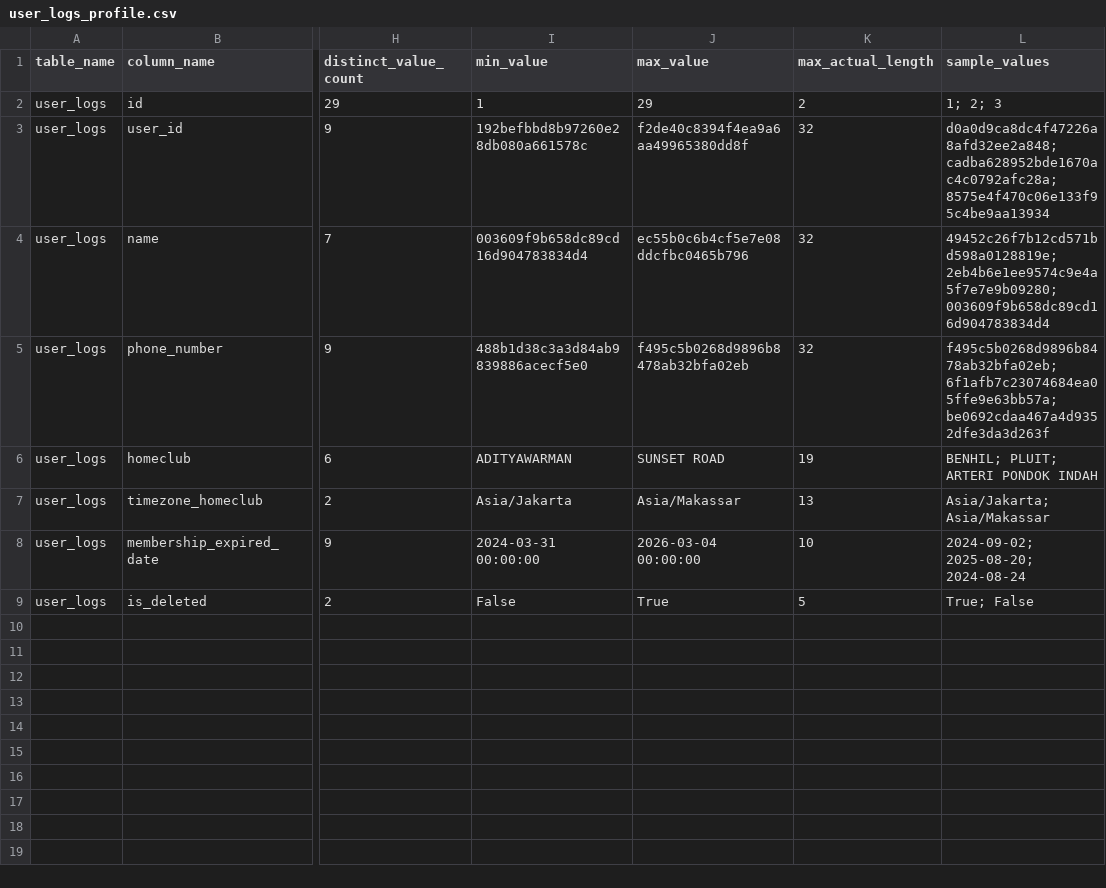
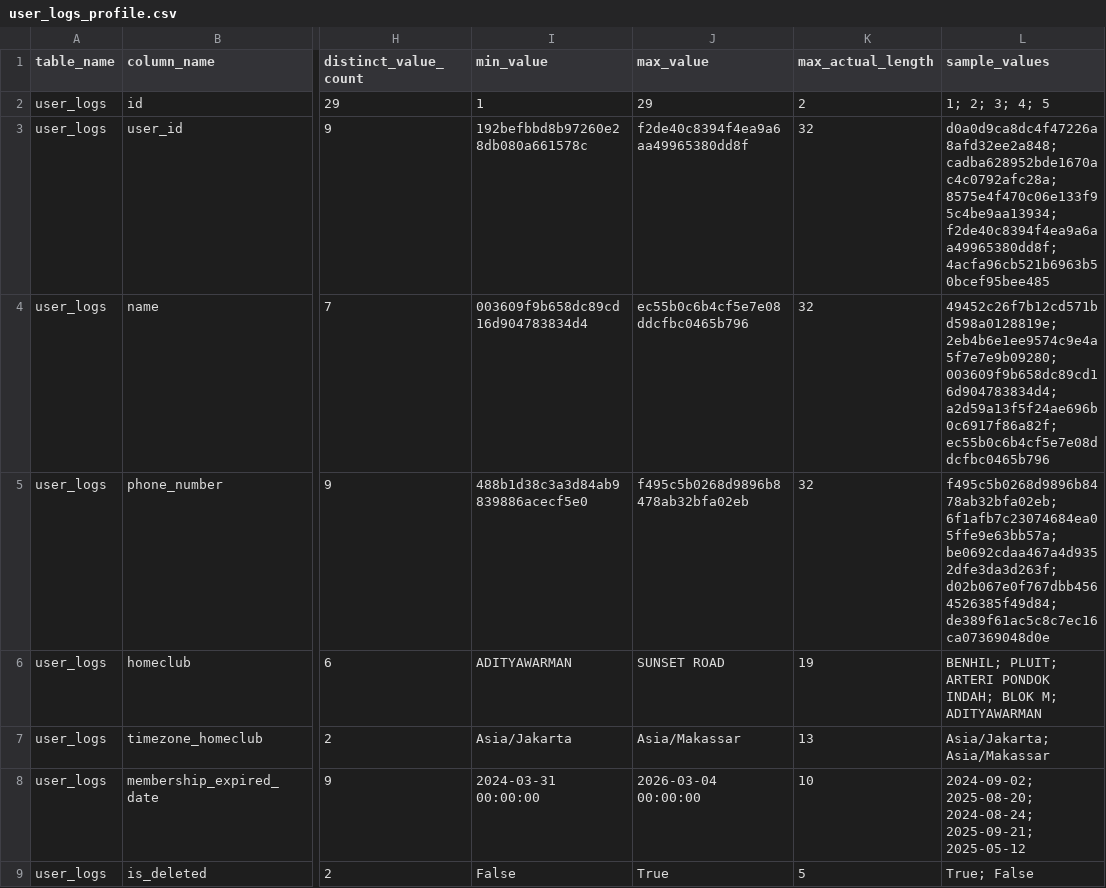
Before and after one commit to Ayush74510/Referral-Fraud-Detection-Pipeline, a CSV file: profiling/output/user_logs_profile.csv, drawn as a sheet; only a part is shown, gaps mark what is left out; the diff names each change by its address in the sheet, - before the commit and + after, or states it on an @@ line.

```diff
--- a/profiling/output/user_logs_profile.csv
+++ b/profiling/output/user_logs_profile.csv
-L2 (sample_values): 1; 2; 3
+L2 (sample_values): 1; 2; 3; 4; 5
-L3 (sample_values): d0a0d9ca8dc4f47226a8afd32ee2a848; cadba628952bde1670ac4c0792afc28a; 8575e4f470c06e133f95c4be9aa13934
+L3 (sample_values): d0a0d9ca8dc4f47226a8afd32ee2a848; cadba628952bde1670ac4c0792afc28a; 8575e4f470c06e133f95c4be9aa13934; f2de40c8394f4ea9a6aa49965380dd8f; 4acfa96cb521b6963b50bcef95bee485
-L4 (sample_values): 49452c26f7b12cd571bd598a0128819e; 2eb4b6e1ee9574c9e4a5f7e7e9b09280; 003609f9b658dc89cd16d904783834d4
+L4 (sample_values): 49452c26f7b12cd571bd598a0128819e; 2eb4b6e1ee9574c9e4a5f7e7e9b09280; 003609f9b658dc89cd16d904783834d4; a2d59a13f5f24ae696b0c6917f86a82f; ec55b0c6b4cf5e7e08ddcfbc0465b796
-L5 (sample_values): f495c5b0268d9896b8478ab32bfa02eb; 6f1afb7c23074684ea05ffe9e63bb57a; be0692cdaa467a4d9352dfe3da3d263f
+L5 (sample_values): f495c5b0268d9896b8478ab32bfa02eb; 6f1afb7c23074684ea05ffe9e63bb57a; be0692cdaa467a4d9352dfe3da3d263f; d02b067e0f767dbb4564526385f49d84; de389f61ac5c8c7ec16ca07369048d0e
-L6 (sample_values): BENHIL; PLUIT; ARTERI PONDOK INDAH
+L6 (sample_values): BENHIL; PLUIT; ARTERI PONDOK INDAH; BLOK M; ADITYAWARMAN
-L8 (sample_values): 2024-09-02; 2025-08-20; 2024-08-24
+L8 (sample_values): 2024-09-02; 2025-08-20; 2024-08-24; 2025-09-21; 2025-05-12
```
Also changed, not shown: profiling/output/lead_log_profile.csv, profiling/output/paid_transactions_profile.csv, 5 other files.
